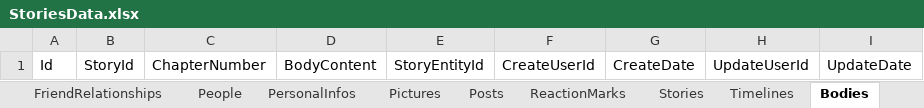
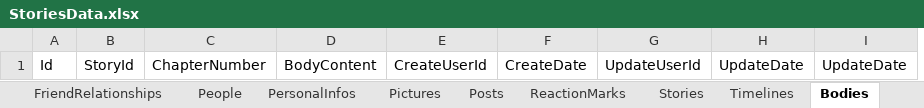
Before and after one commit to naofumiaoyama/StoriesOne, an Excel workbook: Stories.Data.InitialData/ExcelFiles/StoriesData.xlsx, sheet Bodies, drawn as a sheet; values as stored, in another font and other column widths than the file's, no borders; removed rows and columns are numbered as before the commit, all else as after; the diff names each change by its address in the sheet, - before the commit and + after, or states it on an @@ line.

```diff
--- a/Stories.Data.InitialData/ExcelFiles/StoriesData.xlsx (sheet Bodies)
+++ b/Stories.Data.InitialData/ExcelFiles/StoriesData.xlsx (sheet Bodies)
-column E, row 1: StoryEntityId
+column H, row 1: UpdateDate
```
Also changed, not shown: sheet Comments, sheet FriendRelationships, sheet Stories, sheet People, hidden cells, 7 other files.
